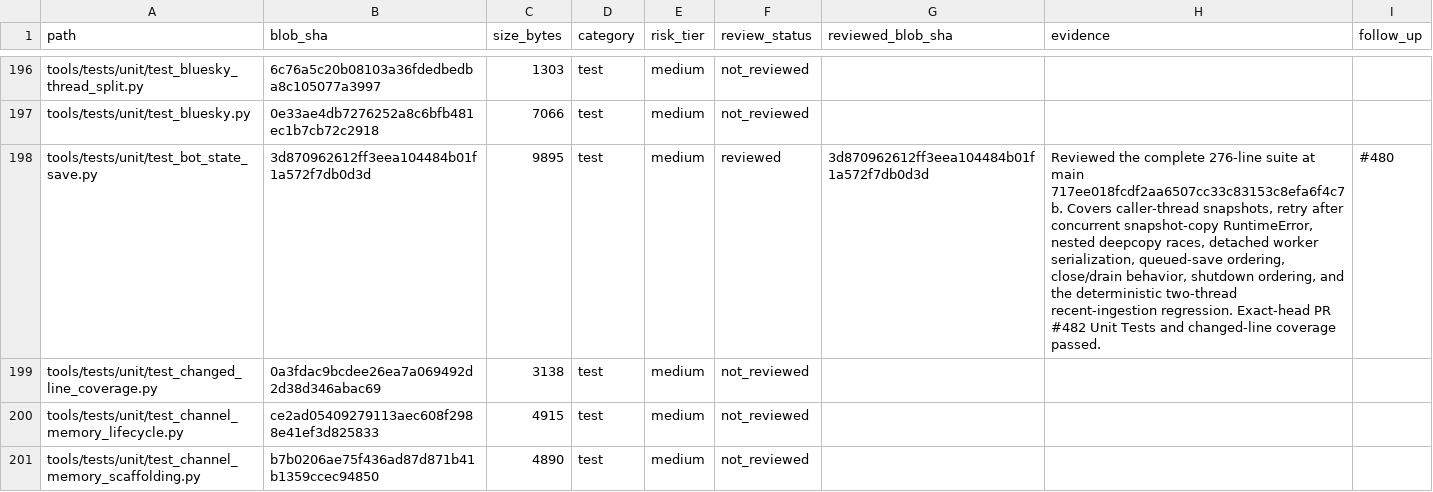
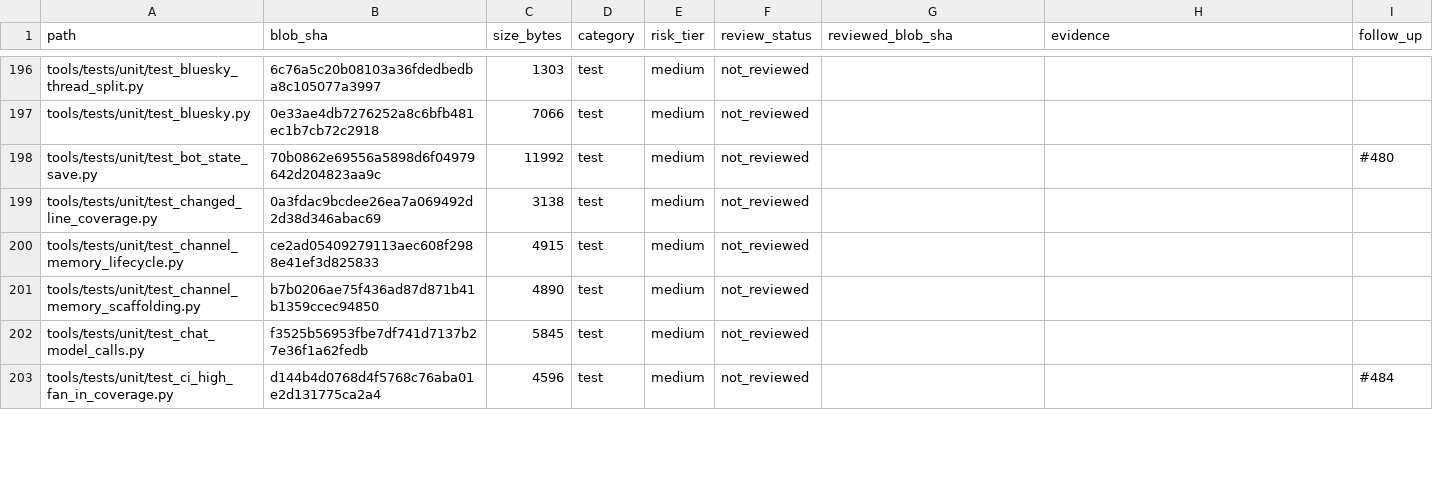
Before and after one commit to Ekco-S64QTN6/Kaiacord, a CSV file: docs/audits/repository-review-ledger.csv, drawn as a sheet; only a part is shown, gaps mark what is left out; the shorter side is filled out with more unchanged rows; the diff covers the shown part only.

```diff
--- a/docs/audits/repository-review-ledger.csv
+++ b/docs/audits/repository-review-ledger.csv
@@ -197,3 +197,3 @@ tools/tests/unit/test_bluesky_thread_split.py,6c76a5c20b08103a36fdedbedba8c10507
 tools/tests/unit/test_bluesky.py,0e33ae4db7276252a8c6bfb481ec1b7cb72c2918,7066,test,medium,not_reviewed,,,
-tools/tests/unit/test_bot_state_save.py,3d870962612ff3eea104484b01f1a572f7db0d3d,9895,test,medium,reviewed,3d870962612ff3eea104484b01f1a572f7db0d3d,"Reviewed the complete 276-line suite at main 717ee018fcdf2aa6507cc33c83153c8efa6f4c7b. Covers caller-thread snapshots, retry after concurrent snapshot-copy RuntimeError, nested deepcopy races, detached worker serialization, queued-save ordering, close/drain behavior, shutdown ordering, and the deterministic two-thread recent-ingestion regression. Exact-head PR #482 Unit Tests and changed-line coverage passed.",#480
+tools/tests/unit/test_bot_state_save.py,70b0862e69556a5898d6f04979642d204823aa9c,11992,test,medium,not_reviewed,,,#480
 tools/tests/unit/test_changed_line_coverage.py,0a3fdac9bcdee26ea7a069492d2d38d346abac69,3138,test,medium,not_reviewed,,,
```
Also changed, not shown: 14 edited cells elsewhere in this file, 5 other files.
